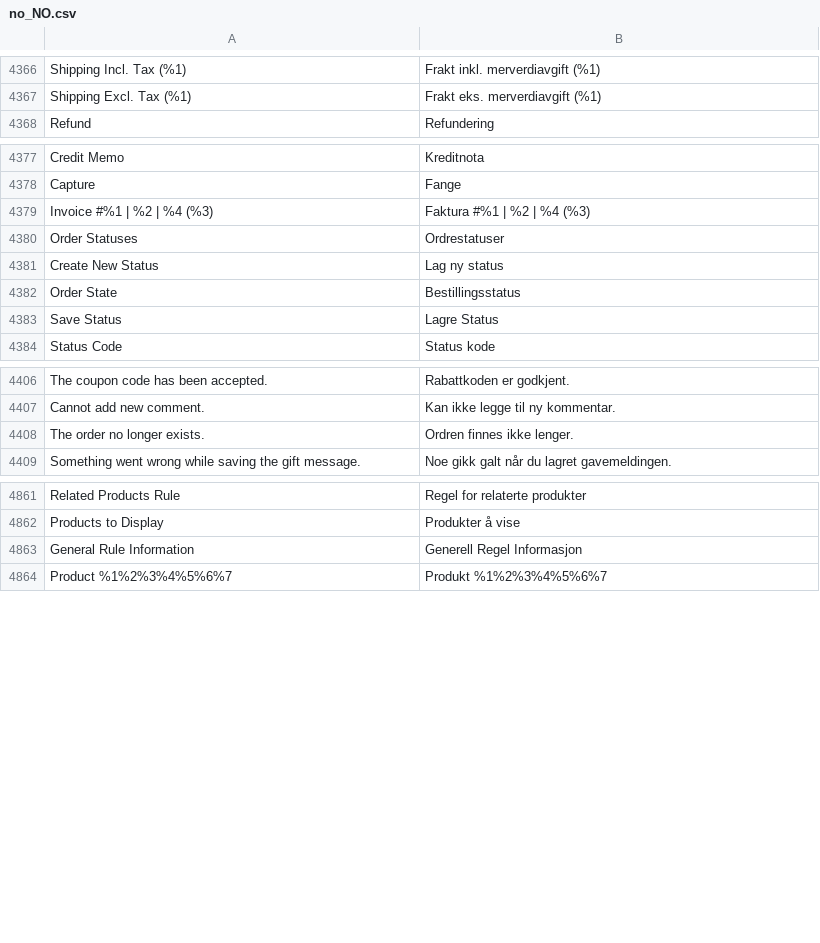
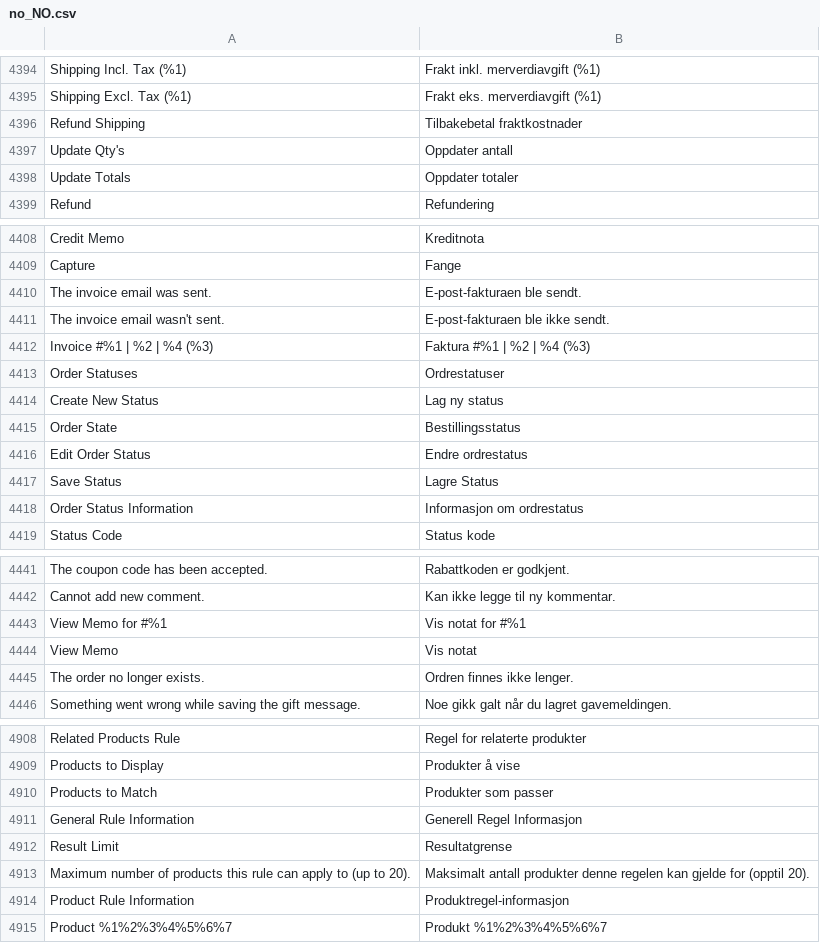
Before and after one commit to magento-l10n/language-no_NO, a CSV file: no_NO.csv, drawn as a sheet; only a part is shown, gaps mark what is left out; the diff covers the shown part only; the diff names each change by its address in the sheet, - before the commit and + after, or states it on an @@ line.

```diff
--- a/no_NO.csv
+++ b/no_NO.csv
+row 4396: Refund Shipping | Tilbakebetal fraktkostnader
+row 4397: Update Qty's | Oppdater antall
+row 4398: Update Totals | Oppdater totaler
+row 4410: The invoice email was sent. | E-post-fakturaen ble sendt.
+row 4411: The invoice email wasn't sent. | E-post-fakturaen ble ikke sendt.
+row 4416: Edit Order Status | Endre ordrestatus
+row 4418: Order Status Information | Informasjon om ordrestatus
+row 4443: View Memo for #%1 | Vis notat for #%1
+row 4444: View Memo | Vis notat
+row 4910: Products to Match | Produkter som passer
+row 4912: Result Limit | Resultatgrense
+row 4913: Maximum number of products this rule can apply to (up to 20). | Maksimalt antall produkter denne regelen kan gjelde for (opptil 20).
+row 4914: Product Rule Information | Produktregel-informasjon
```
Also changed, not shown: 40 added rows and 4 edited cells elsewhere in this file, 1 other file.
